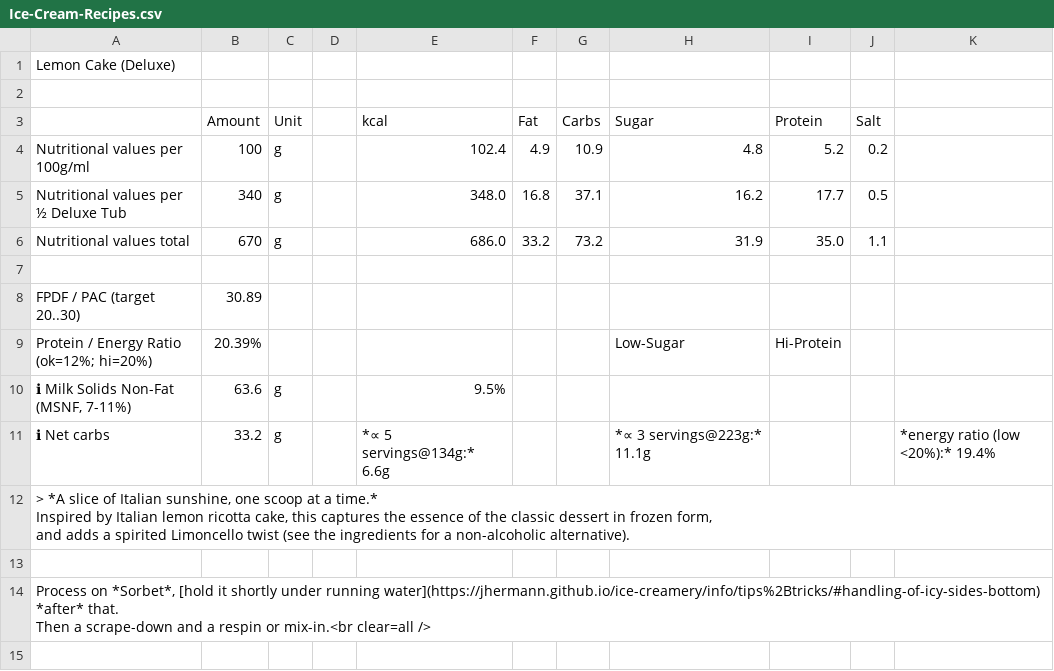
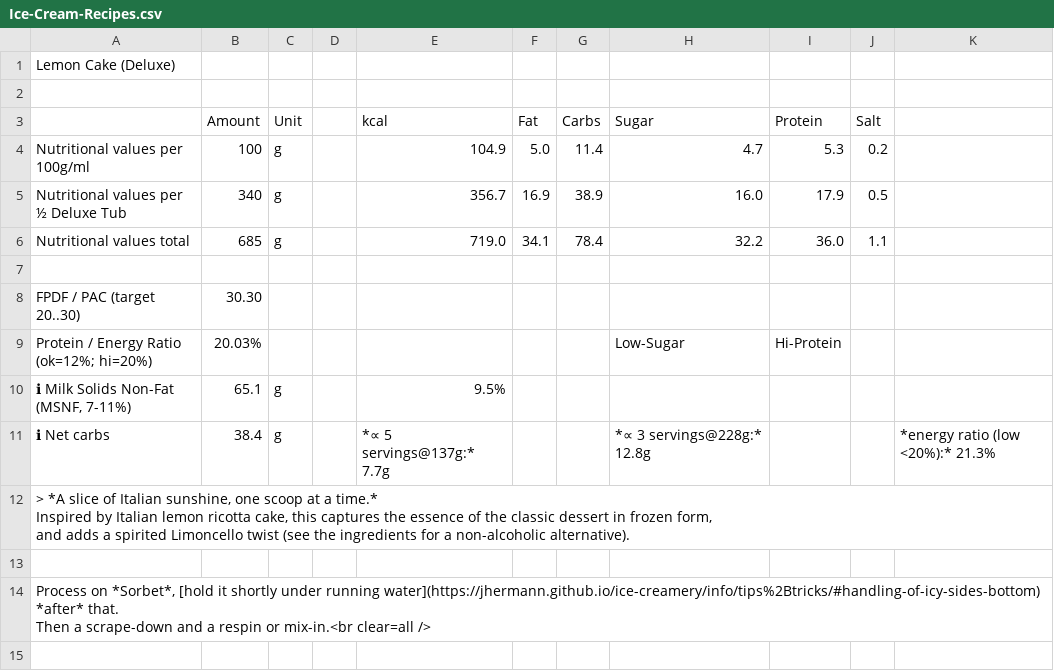
Before and after one commit to jhermann/ice-creamery, a CSV file: recipes/Lemon Cake (Deluxe)/Ice-Cream-Recipes.csv, drawn as a sheet; only a part is shown; the diff covers the shown part only; the diff names each change by its address in the sheet, - before the commit and + after, or states it on an @@ line.

```diff
--- a/recipes/Lemon Cake (Deluxe)/Ice-Cream-Recipes.csv
+++ b/recipes/Lemon Cake (Deluxe)/Ice-Cream-Recipes.csv
-E4 (kcal): 102.4
+E4 (kcal): 104.9
-F4 (Fat): 4.9
+F4 (Fat): 5.0
-G4 (Carbs): 10.9
+G4 (Carbs): 11.4
-H4 (Sugar): 4.8
+H4 (Sugar): 4.7
-I4 (Protein): 5.2
+I4 (Protein): 5.3
-E5 (kcal): 348.0
+E5 (kcal): 356.7
-F5 (Fat): 16.8
+F5 (Fat): 16.9
-G5 (Carbs): 37.1
+G5 (Carbs): 38.9
-H5 (Sugar): 16.2
+H5 (Sugar): 16.0
-I5 (Protein): 17.7
+I5 (Protein): 17.9
-B6 (Amount): 670
+B6 (Amount): 685
-E6 (kcal): 686.0
+E6 (kcal): 719.0
-F6 (Fat): 33.2
+F6 (Fat): 34.1
-G6 (Carbs): 73.2
+G6 (Carbs): 78.4
-H6 (Sugar): 31.9
+H6 (Sugar): 32.2
-I6 (Protein): 35.0
+I6 (Protein): 36.0
-B8 (Amount): 30.89
+B8 (Amount): 30.30
-B9 (Amount): 20.39%
+B9 (Amount): 20.03%
-B10 (Amount): 63.6
+B10 (Amount): 65.1
-B11 (Amount): 33.2
+B11 (Amount): 38.4
-E11 (kcal): *∝ 5 servings@134g:* 6.6g
+E11 (kcal): *∝ 5 servings@137g:* 7.7g
-H11 (Sugar): *∝ 3 servings@223g:* 11.1g
+H11 (Sugar): *∝ 3 servings@228g:* 12.8g
-K11: *energy ratio (low <20%):* 19.4%
+K11: *energy ratio (low <20%):* 21.3%
```
Also changed, not shown: 2 added rows, 1 removed row and 2 edited cells elsewhere in this file, 1 other file.
